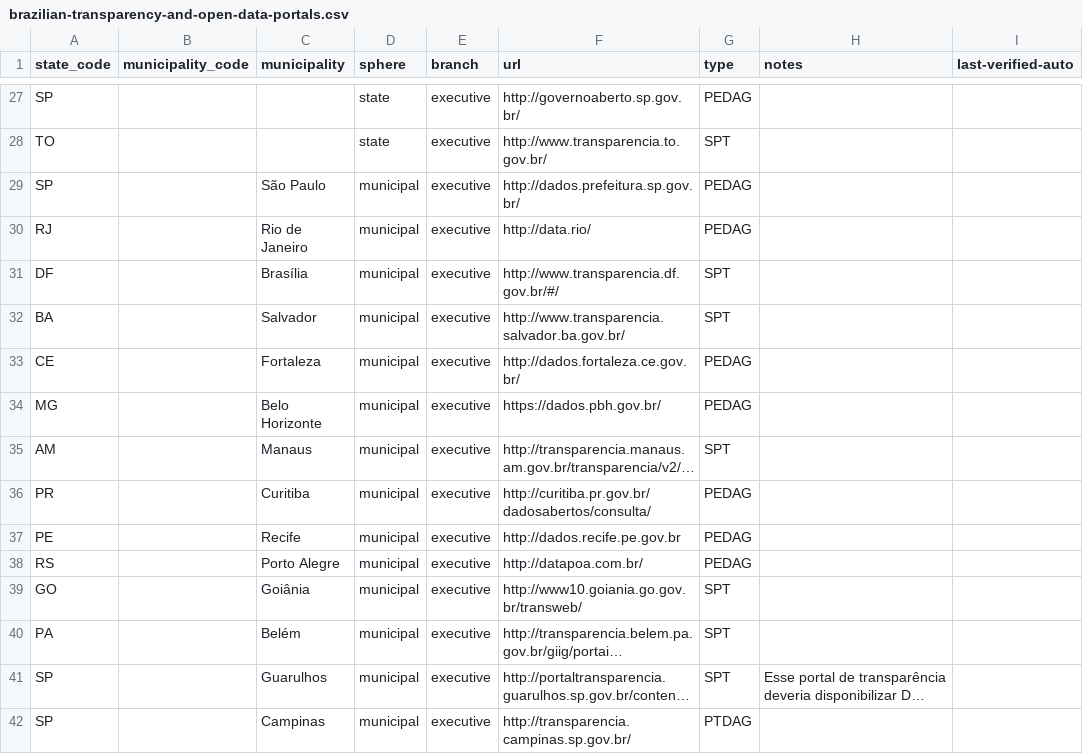
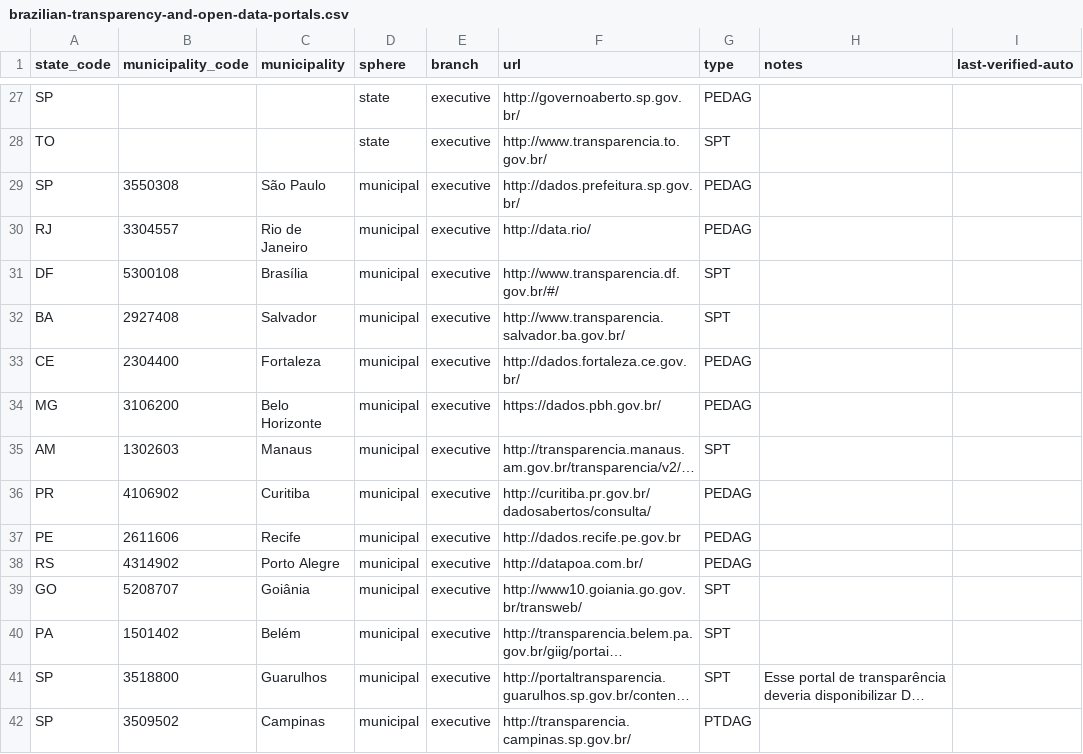
Before and after one commit to augusto-herrmann/transparencia-dados-abertos-brasil, a CSV file: data/valid/brazilian-transparency-and-open-data-portals.csv, drawn as a sheet; only a part is shown, gaps mark what is left out; long unchanged cells end in …; the diff covers the shown part only; the diff names each change by its address in the sheet, - before the commit and + after, or states it on an @@ line.

Commit message:
add municipality codes (#6)

```diff
--- a/data/valid/brazilian-transparency-and-open-data-portals.csv
+++ b/data/valid/brazilian-transparency-and-open-data-portals.csv
-B29 (municipality_code): (empty)
+B29 (municipality_code): 3550308
-B30 (municipality_code): (empty)
+B30 (municipality_code): 3304557
-B31 (municipality_code): (empty)
+B31 (municipality_code): 5300108
-B32 (municipality_code): (empty)
+B32 (municipality_code): 2927408
-B33 (municipality_code): (empty)
+B33 (municipality_code): 2304400
-B34 (municipality_code): (empty)
+B34 (municipality_code): 3106200
-B35 (municipality_code): (empty)
+B35 (municipality_code): 1302603
-B36 (municipality_code): (empty)
+B36 (municipality_code): 4106902
-B37 (municipality_code): (empty)
+B37 (municipality_code): 2611606
-B38 (municipality_code): (empty)
+B38 (municipality_code): 4314902
-B39 (municipality_code): (empty)
+B39 (municipality_code): 5208707
-B40 (municipality_code): (empty)
+B40 (municipality_code): 1501402
-B41 (municipality_code): (empty)
+B41 (municipality_code): 3518800
-B42 (municipality_code): (empty)
+B42 (municipality_code): 3509502
```
Also changed, not shown: 74 edited cells elsewhere in this file.
